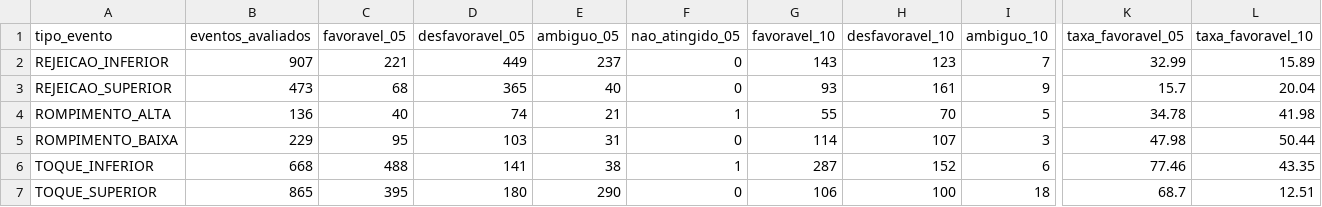
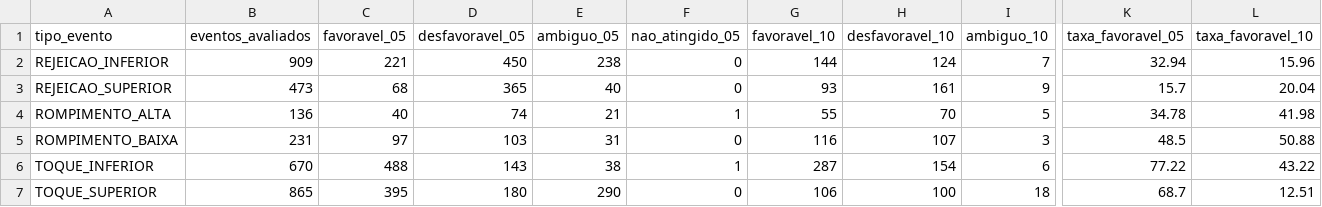
Before and after one commit to loucoparasempre00-ship-it/xauusd-bot-v2-, a CSV file: data/resumo_resultados_m5.csv, drawn as a sheet; only a part is shown, gaps mark what is left out; the diff names each change by its address in the sheet, - before the commit and + after, or states it on an @@ line.

```diff
--- a/data/resumo_resultados_m5.csv
+++ b/data/resumo_resultados_m5.csv
-B2 (eventos_avaliados): 907
+B2 (eventos_avaliados): 909
-D2 (desfavoravel_05): 449
+D2 (desfavoravel_05): 450
-E2 (ambiguo_05): 237
+E2 (ambiguo_05): 238
-G2 (favoravel_10): 143
+G2 (favoravel_10): 144
-H2 (desfavoravel_10): 123
+H2 (desfavoravel_10): 124
-K2 (taxa_favoravel_05): 32.99
+K2 (taxa_favoravel_05): 32.94
-L2 (taxa_favoravel_10): 15.89
+L2 (taxa_favoravel_10): 15.96
-B5 (eventos_avaliados): 229
+B5 (eventos_avaliados): 231
-C5 (favoravel_05): 95
+C5 (favoravel_05): 97
-G5 (favoravel_10): 114
+G5 (favoravel_10): 116
-K5 (taxa_favoravel_05): 47.98
+K5 (taxa_favoravel_05): 48.5
-L5 (taxa_favoravel_10): 50.44
+L5 (taxa_favoravel_10): 50.88
-B6 (eventos_avaliados): 668
+B6 (eventos_avaliados): 670
-D6 (desfavoravel_05): 141
+D6 (desfavoravel_05): 143
-H6 (desfavoravel_10): 152
+H6 (desfavoravel_10): 154
-K6 (taxa_favoravel_05): 77.46
+K6 (taxa_favoravel_05): 77.22
-L6 (taxa_favoravel_10): 43.35
+L6 (taxa_favoravel_10): 43.22
```
Also changed, not shown: data/estatisticas_regioes_m5.csv, data/relatorio_geral_tabuleiro_m5.csv, 6 other files.
